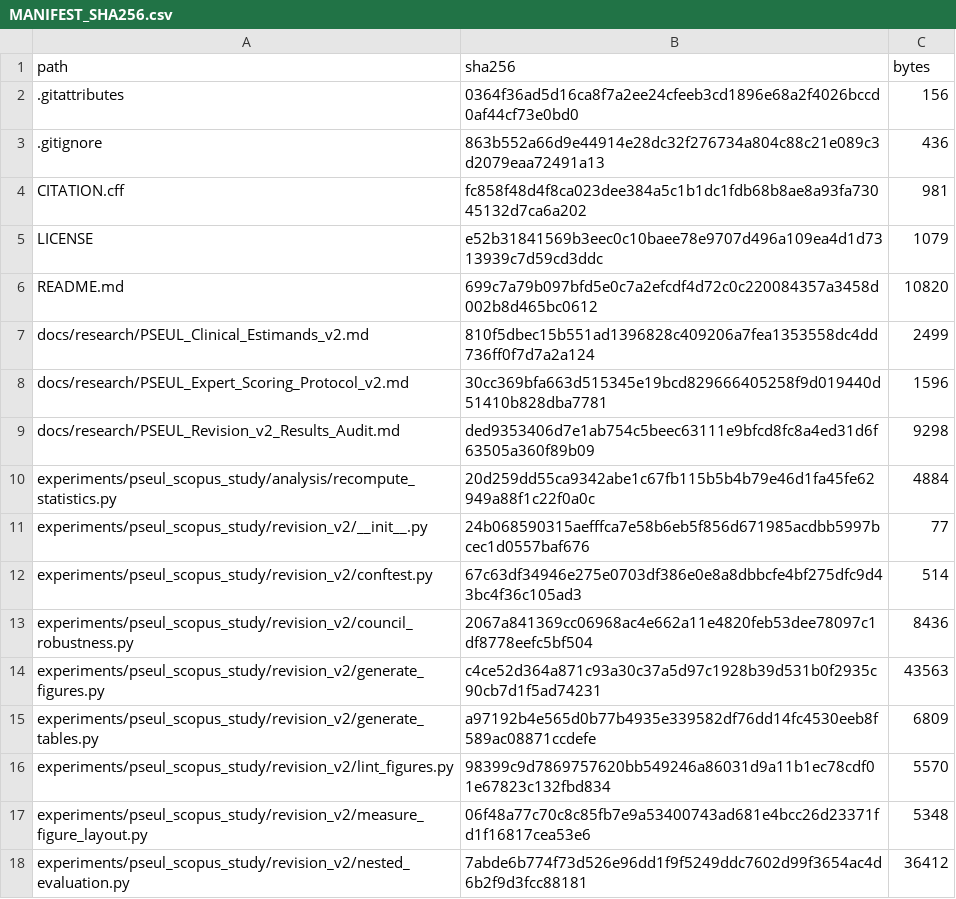
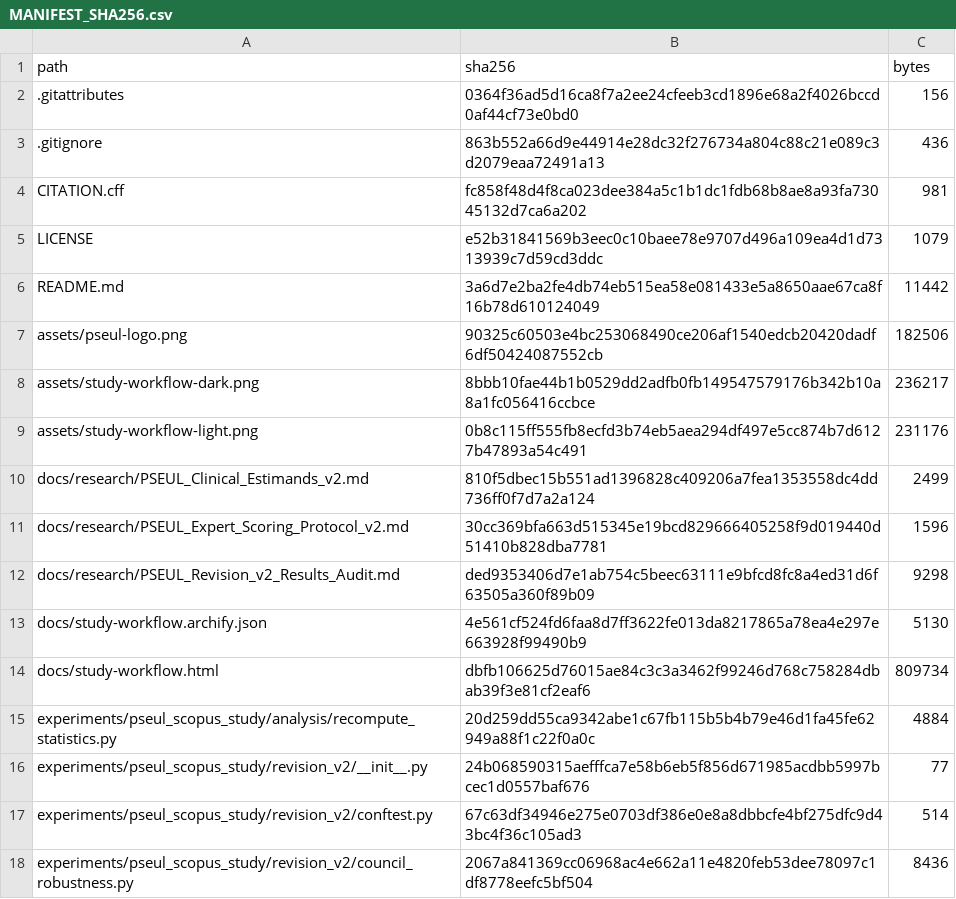
Before and after one commit to ihyaabrar/pseul-study, a CSV file: MANIFEST_SHA256.csv, drawn as a sheet; only a part is shown; the shorter side is filled out with more unchanged rows.

```diff
--- a/MANIFEST_SHA256.csv
+++ b/MANIFEST_SHA256.csv
@@ -5,3 +5,6 @@ CITATION.cff,fc858f48d4f8ca023dee384a5c1b1dc1fdb68b8ae8a93fa73045132d7ca6a202,98
 LICENSE,e52b31841569b3eec0c10baee78e9707d496a109ea4d1d7313939c7d59cd3ddc,1079
-README.md,699c7a79b097bfd5e0c7a2efcdf4d72c0c220084357a3458d002b8d465bc0612,10820
+README.md,3a6d7e2ba2fe4db74eb515ea58e081433e5a8650aae67ca8f16b78d610124049,11442
+assets/pseul-logo.png,90325c60503e4bc253068490ce206af1540edcb20420dadf6df50424087552cb,182506
+assets/study-workflow-dark.png,8bbb10fae44b1b0529dd2adfb0fb149547579176b342b10a8a1fc056416ccbce,236217
+assets/study-workflow-light.png,0b8c115ff555fb8ecfd3b74eb5aea294df497e5cc874b7d6127b47893a54c491,231176
 docs/research/PSEUL_Clinical_Estimands_v2.md,810f5dbec15b551ad1396828c409206a7fea1353558dc4dd736ff0f7d7a2a124,2499
@@ -9,2 +12,4 @@ docs/research/PSEUL_Expert_Scoring_Protocol_v2.md,30cc369bfa663d515345e19bcd8296
 docs/research/PSEUL_Revision_v2_Results_Audit.md,ded9353406d7e1ab754c5beec63111e9bfcd8fc8a4ed31d6f63505a360f89b09,9298
+docs/study-workflow.archify.json,4e561cf524fd6faa8d7ff3622fe013da8217865a78ea4e297e663928f99490b9,5130
+docs/study-workflow.html,dbfb106625d76015ae84c3c3a3462f99246d768c758284dbab39f3e81cf2eaf6,809734
 experiments/pseul_scopus_study/analysis/recompute_statistics.py,20d259dd55ca9342abe1c67fb115b5b4b79e46d1fa45fe62949a88f1c22f0a0c,4884
```
